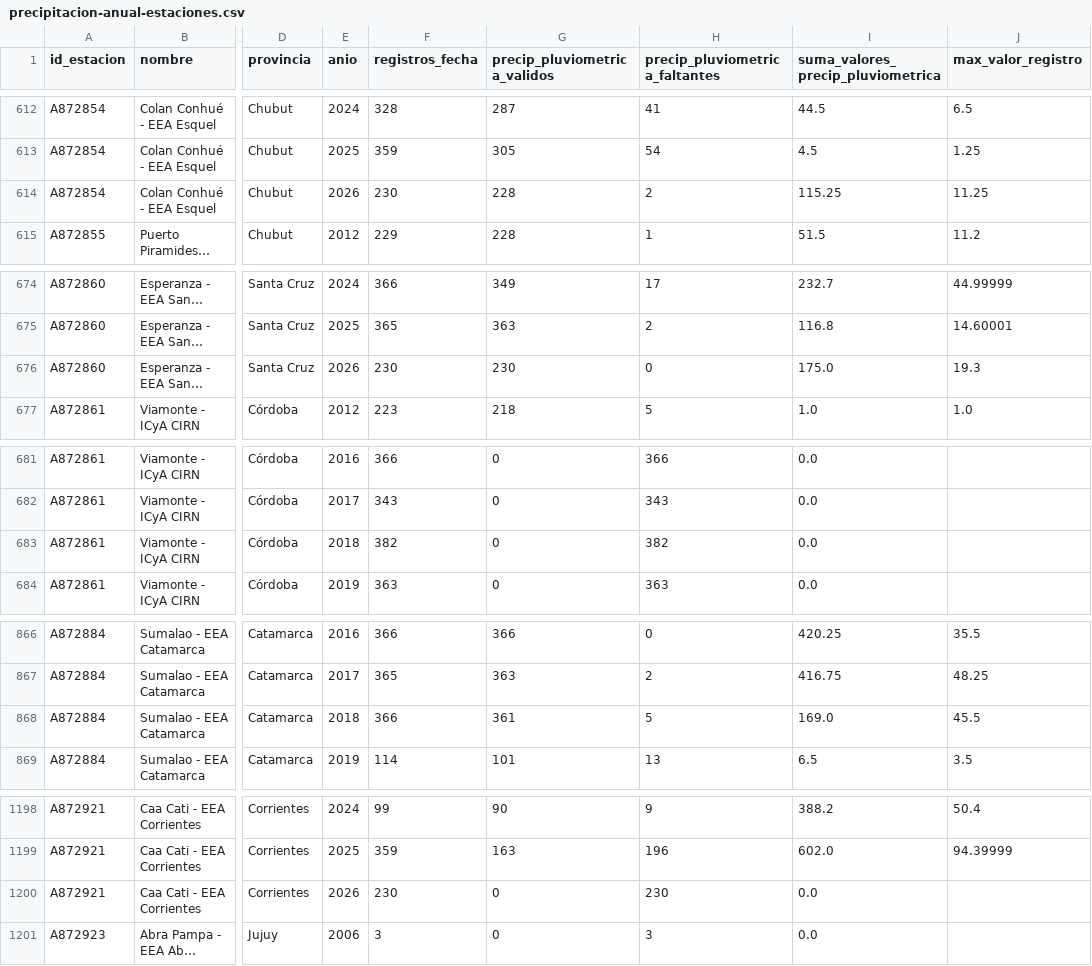
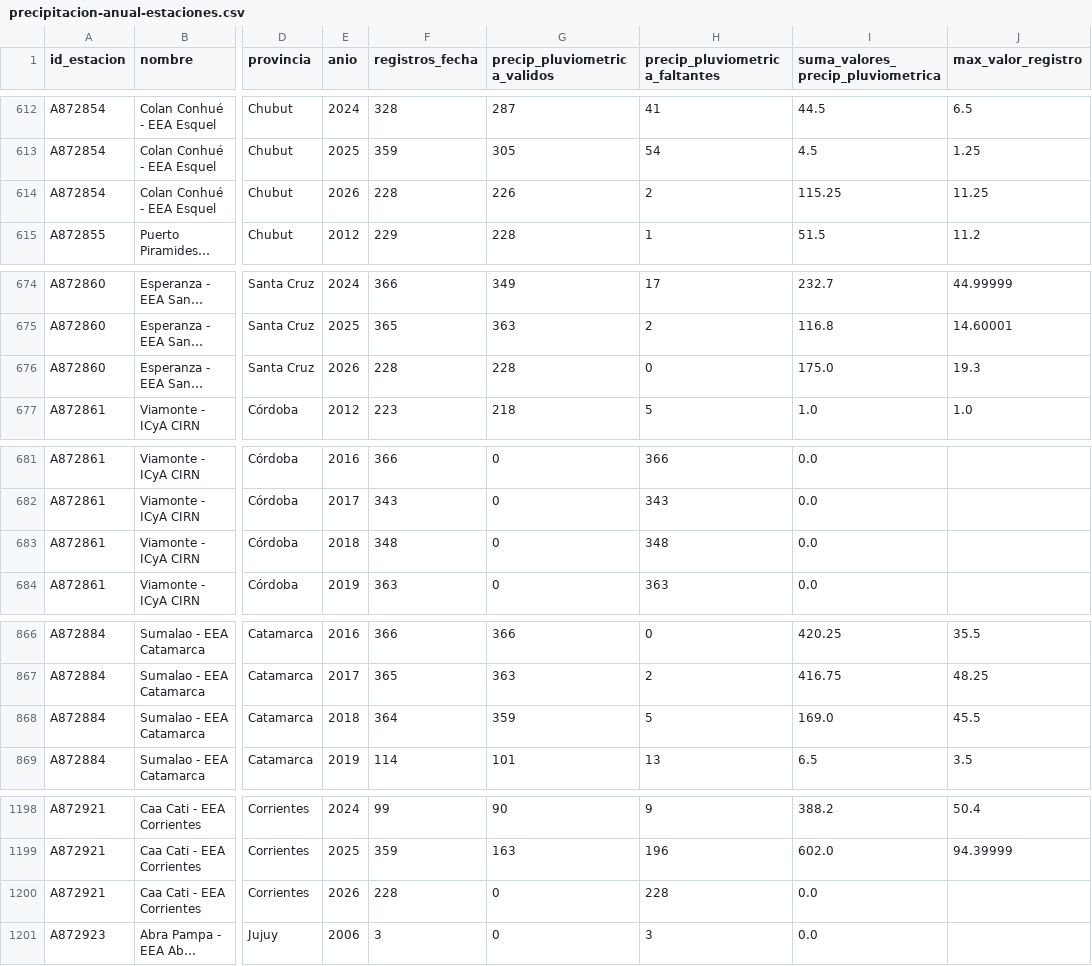
Before and after one commit to D4nSosa/laboratorio-datos-meteorologicos, a CSV file: datos/fuentes-externas/inta-siga/precipitacion-anual-estaciones.csv, drawn as a sheet; only a part is shown, gaps mark what is left out; long unchanged cells end in …; the diff covers the shown part only; the diff names each change by its address in the sheet, - before the commit and + after, or states it on an @@ line.

```diff
--- a/datos/fuentes-externas/inta-siga/precipitacion-anual-estaciones.csv
+++ b/datos/fuentes-externas/inta-siga/precipitacion-anual-estaciones.csv
-F614 (registros_fecha): 230
+F614 (registros_fecha): 228
-G614 (precip_pluviometrica_validos): 228
+G614 (precip_pluviometrica_validos): 226
-F676 (registros_fecha): 230
+F676 (registros_fecha): 228
-G676 (precip_pluviometrica_validos): 230
+G676 (precip_pluviometrica_validos): 228
-F683 (registros_fecha): 382
+F683 (registros_fecha): 348
-H683 (precip_pluviometrica_faltantes): 382
+H683 (precip_pluviometrica_faltantes): 348
-F868 (registros_fecha): 366
+F868 (registros_fecha): 364
-G868 (precip_pluviometrica_validos): 361
+G868 (precip_pluviometrica_validos): 359
-F1200 (registros_fecha): 230
+F1200 (registros_fecha): 228
-H1200 (precip_pluviometrica_faltantes): 230
+H1200 (precip_pluviometrica_faltantes): 228
```
Also changed, not shown: 38 edited cells elsewhere in this file, 2 other files.
